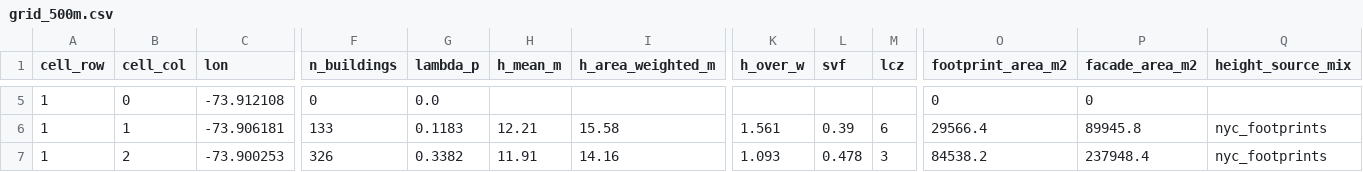
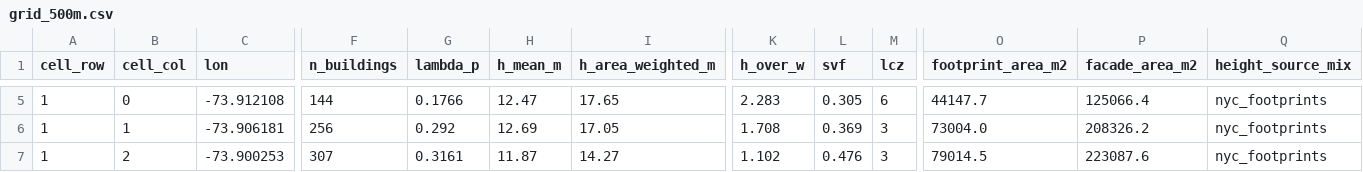
Before and after one commit to AutoSaveS/urbanmind, a CSV file: cases/nyc/grid_500m.csv, drawn as a sheet; only a part is shown, gaps mark what is left out; the diff covers the shown part only; the diff names each change by its address in the sheet, - before the commit and + after, or states it on an @@ line.

```diff
--- a/cases/nyc/grid_500m.csv
+++ b/cases/nyc/grid_500m.csv
-F5 (n_buildings): 0
+F5 (n_buildings): 144
-G5 (lambda_p): 0.0
+G5 (lambda_p): 0.1766
-H5 (h_mean_m): (empty)
+H5 (h_mean_m): 12.47
-I5 (h_area_weighted_m): (empty)
+I5 (h_area_weighted_m): 17.65
-K5 (h_over_w): (empty)
+K5 (h_over_w): 2.283
-L5 (svf): (empty)
+L5 (svf): 0.305
-M5 (lcz): (empty)
+M5 (lcz): 6
-O5 (footprint_area_m2): 0
+O5 (footprint_area_m2): 44147.7
-P5 (facade_area_m2): 0
+P5 (facade_area_m2): 125066.4
-Q5 (height_source_mix): (empty)
+Q5 (height_source_mix): nyc_footprints
-F6 (n_buildings): 133
+F6 (n_buildings): 256
-G6 (lambda_p): 0.1183
+G6 (lambda_p): 0.292
-H6 (h_mean_m): 12.21
+H6 (h_mean_m): 12.69
-I6 (h_area_weighted_m): 15.58
+I6 (h_area_weighted_m): 17.05
-K6 (h_over_w): 1.561
+K6 (h_over_w): 1.708
-L6 (svf): 0.39
+L6 (svf): 0.369
-M6 (lcz): 6
+M6 (lcz): 3
-O6 (footprint_area_m2): 29566.4
+O6 (footprint_area_m2): 73004.0
-P6 (facade_area_m2): 89945.8
+P6 (facade_area_m2): 208326.2
-F7 (n_buildings): 326
+F7 (n_buildings): 307
-G7 (lambda_p): 0.3382
+G7 (lambda_p): 0.3161
-H7 (h_mean_m): 11.91
+H7 (h_mean_m): 11.87
-I7 (h_area_weighted_m): 14.16
+I7 (h_area_weighted_m): 14.27
-K7 (h_over_w): 1.093
+K7 (h_over_w): 1.102
-L7 (svf): 0.478
+L7 (svf): 0.476
-O7 (footprint_area_m2): 84538.2
+O7 (footprint_area_m2): 79014.5
-P7 (facade_area_m2): 237948.4
+P7 (facade_area_m2): 223087.6
```
Also changed, not shown: 44 edited cells elsewhere in this file, cases/manifest.csv, cases/nanjing/baseline_provenance.csv, 9 other files.
